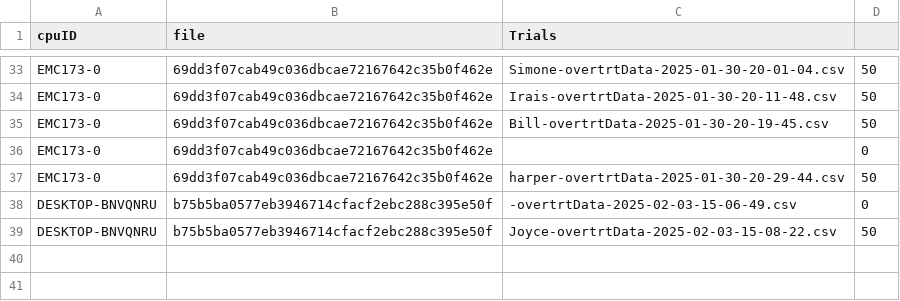
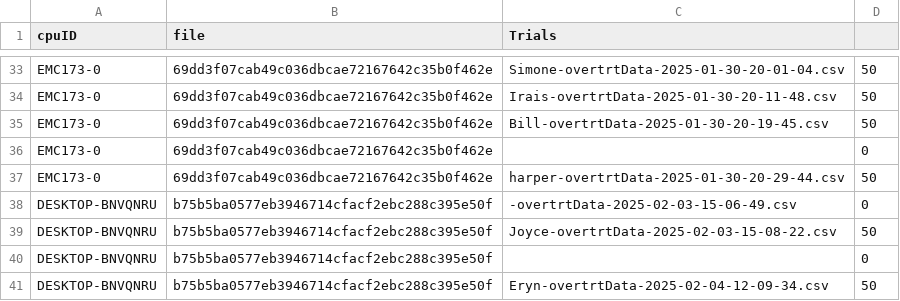
Before and after one commit to Elegant-Mind-Club/VRTemplate, a CSV file: Assets/Data/runData.csv, drawn as a sheet; only a part is shown, gaps mark what is left out; the diff names each change by its address in the sheet, - before the commit and + after, or states it on an @@ line.

Commit message:
took training data

```diff
--- a/Assets/Data/runData.csv
+++ b/Assets/Data/runData.csv
+row 40: DESKTOP-BNVQNRU | b75b5ba0577eb3946714cfacf2ebc288c395e50f |  | 0
+row 41: DESKTOP-BNVQNRU | b75b5ba0577eb3946714cfacf2ebc288c395e50f | Eryn-overtrtData-2025-02-04-12-09-34.csv | 50
```
Also changed, not shown: 4 other files.
